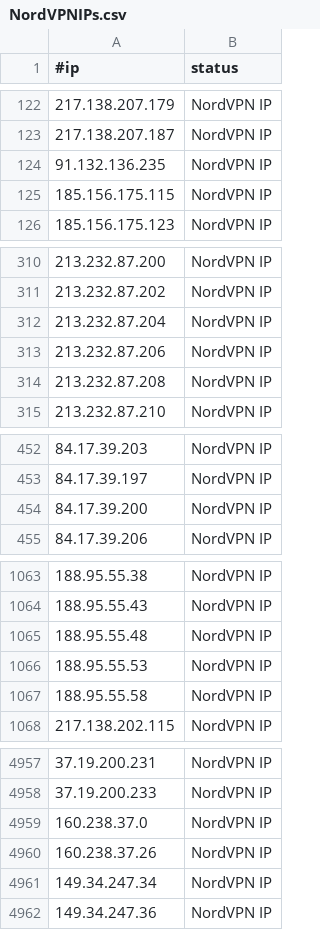
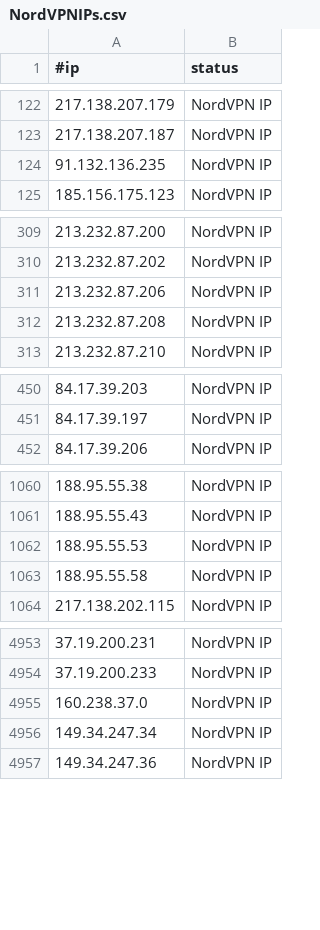
Before and after one commit to beac0n5/C2IntelFeeds, a CSV file: vpn/NordVPNIPs.csv, drawn as a sheet; only a part is shown, gaps mark what is left out; the diff covers the shown part only; the diff names each change by its address in the sheet, - before the commit and + after, or states it on an @@ line.

```diff
--- a/vpn/NordVPNIPs.csv
+++ b/vpn/NordVPNIPs.csv
-row 125: 185.156.175.115 | NordVPN IP
-row 312: 213.232.87.204 | NordVPN IP
-row 454: 84.17.39.200 | NordVPN IP
-row 1065: 188.95.55.48 | NordVPN IP
-row 4960: 160.238.37.26 | NordVPN IP
```
Also changed, not shown: 1 removed row elsewhere in this file, feeds/DNSC2Domains.csv, feeds/IPC2s.csv, 1 other file.
